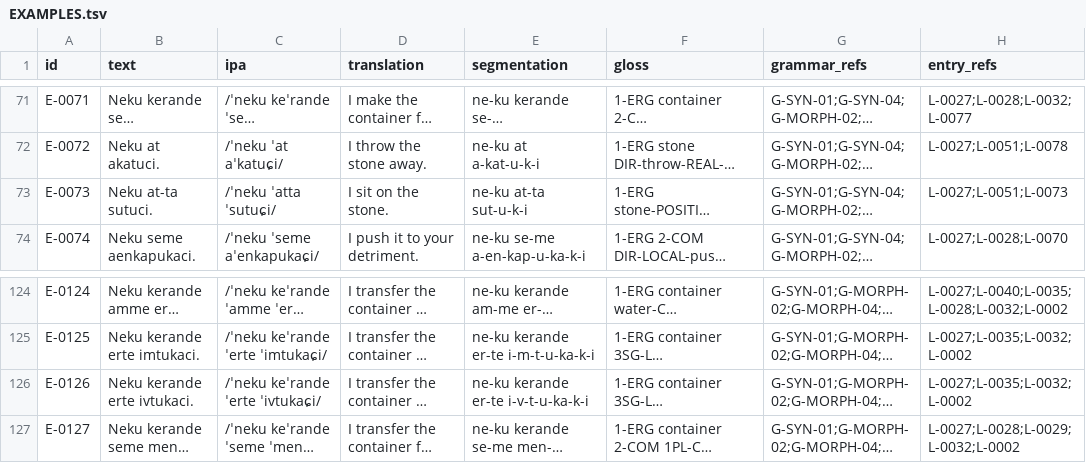
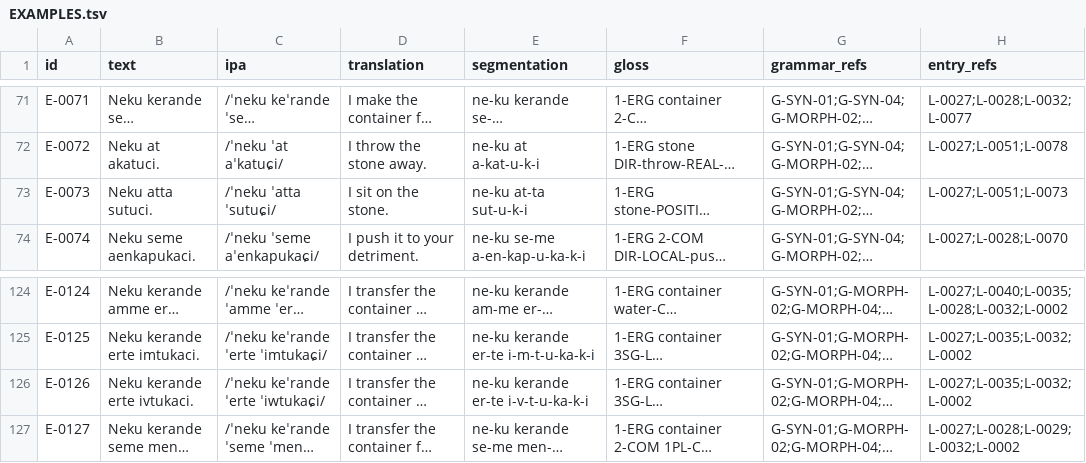
Before and after one commit to kaelschneider/conlang, a TSV file: EXAMPLES.tsv, drawn as a sheet; only a part is shown, gaps mark what is left out; long unchanged cells end in …; the diff names each change by its address in the sheet, - before the commit and + after, or states it on an @@ line.

Commit message:
Fix canonical example surface/IPA validation

```diff
--- a/EXAMPLES.tsv
+++ b/EXAMPLES.tsv
-B73 (text): Neku at-ta sutuci.
+B73 (text): Neku atta sutuci.
-C126 (ipa): /ˈneku keˈrande ˈerte ˈivtukaɕi/
+C126 (ipa): /ˈneku keˈrande ˈerte ˈiwtukaɕi/
```
